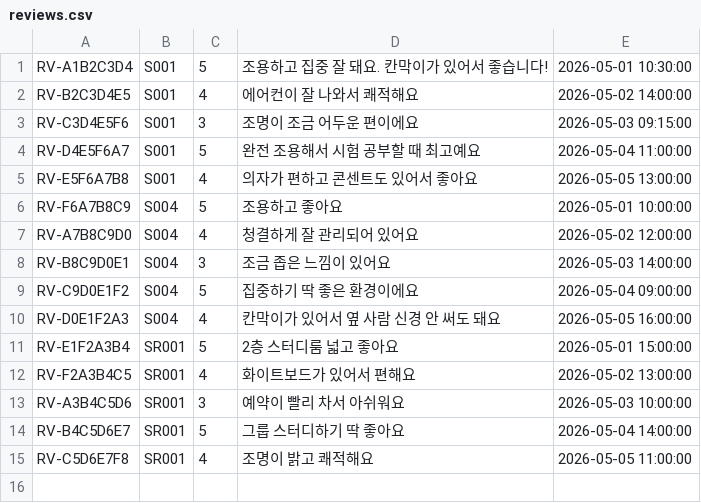
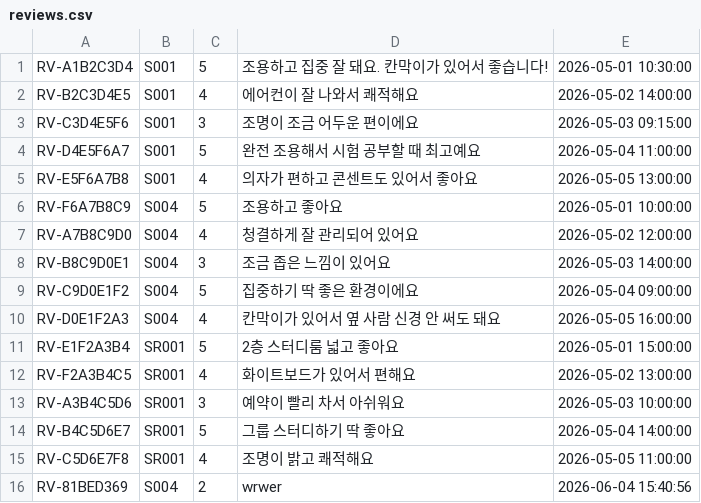
Before and after one commit to Tulipurple/oop-smart-library, a CSV file: data/reviews.csv, drawn as a sheet; the diff names each change by its address in the sheet, - before the commit and + after, or states it on an @@ line.

```diff
--- a/data/reviews.csv
+++ b/data/reviews.csv
+row 16: RV-81BED369 | S004 | 2 | wrwer | 2026-06-04 15:40:56
```
Also changed, not shown: 8 other files.
